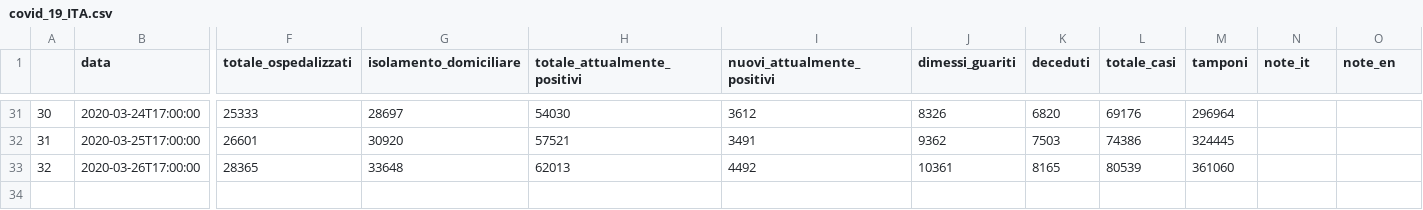
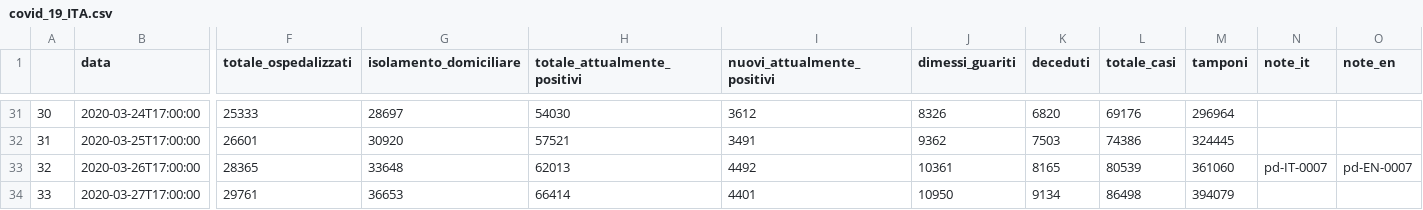
Before and after one commit to eugeniozoni/COVID-19_ITA, a CSV file: covid_19_ITA.csv, drawn as a sheet; only a part is shown, gaps mark what is left out; rows hold the shown columns only; the diff names each change by its address in the sheet, - before the commit and + after, or states it on an @@ line.

```diff
--- a/covid_19_ITA.csv
+++ b/covid_19_ITA.csv
-N33 (note_it): (empty)
+N33 (note_it): pd-IT-0007
-O33 (note_en): (empty)
+O33 (note_en): pd-EN-0007
+row 34: 33 | 2020-03-27T17:00:00 | 29761 | 36653 | 66414 | 4401 | 10950 | 9134 | 86498 | 394079
```
Also changed, not shown: 2 other files.
